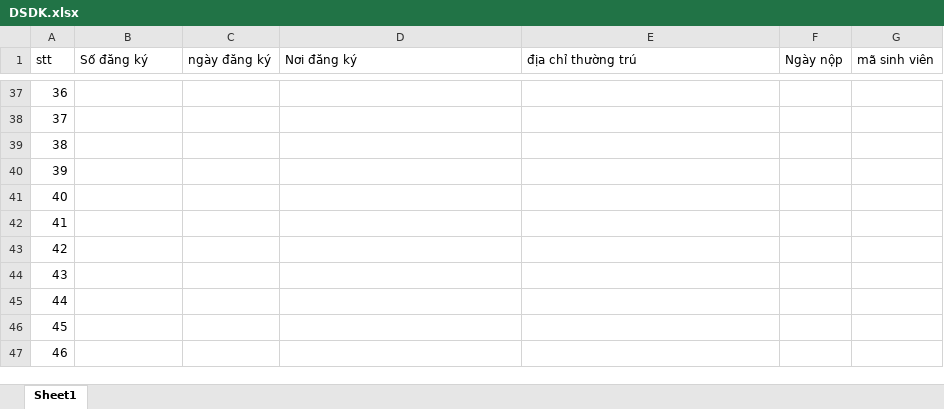
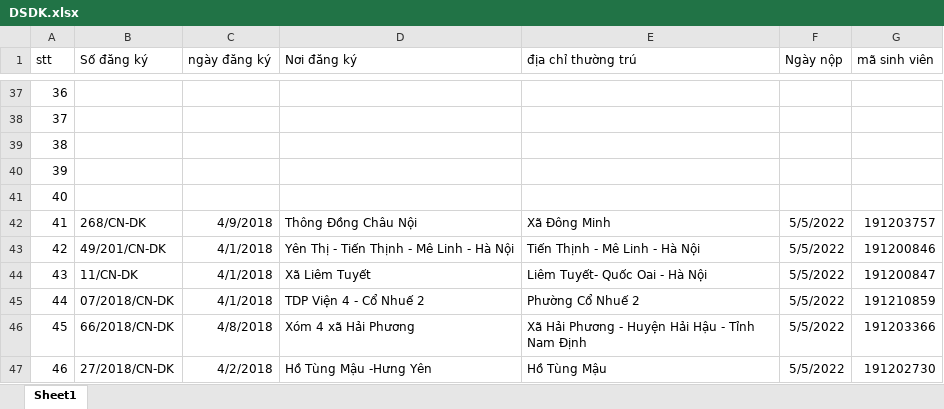
Before and after one commit to sang2770/Backend_NCKH, an Excel workbook: public/FileImportMilitary/DSDK.xlsx, sheet Sheet1, drawn as a sheet; only a part is shown, gaps mark what is left out; values as stored, in another font and other column widths than the file's, no borders; the diff covers the shown part only; the diff names each change by its address in the sheet, - before the commit and + after, or states it on an @@ line.

Commit message:
Add Excel

```diff
--- a/public/FileImportMilitary/DSDK.xlsx (sheet Sheet1)
+++ b/public/FileImportMilitary/DSDK.xlsx (sheet Sheet1)
-B42 (Số đăng ký): (empty)
+B42 (Số đăng ký): 268/CN-DK
-C42 (ngày đăng ký): (empty)
+C42 (ngày đăng ký): 4/9/2018
-D42 (Nơi đăng ký): (empty)
+D42 (Nơi đăng ký): Thông Đồng Châu Nội
-E42 (địa chỉ thường trú): (empty)
+E42 (địa chỉ thường trú): Xã Đông Minh
-F42:F47 (Ngày nộp): (empty)
+F42:F47 (Ngày nộp): 5/5/2022
-G42 (mã sinh viên): (empty)
+G42 (mã sinh viên): 191203757
-B43 (Số đăng ký): (empty)
+B43 (Số đăng ký): 49/201/CN-DK
-C43:C45 (ngày đăng ký): (empty)
+C43:C45 (ngày đăng ký): 4/1/2018
-D43 (Nơi đăng ký): (empty)
+D43 (Nơi đăng ký): Yên Thị - Tiến Thịnh - Mê Linh - Hà Nội
-E43 (địa chỉ thường trú): (empty)
+E43 (địa chỉ thường trú): Tiến Thịnh - Mê Linh - Hà Nội
-G43 (mã sinh viên): (empty)
+G43 (mã sinh viên): 191200846
-B44 (Số đăng ký): (empty)
+B44 (Số đăng ký): 11/CN-DK
-D44 (Nơi đăng ký): (empty)
+D44 (Nơi đăng ký): Xã Liêm Tuyết
-E44 (địa chỉ thường trú): (empty)
+E44 (địa chỉ thường trú): Liêm Tuyết- Quốc Oai - Hà Nội
-G44 (mã sinh viên): (empty)
+G44 (mã sinh viên): 191200847
-B45 (Số đăng ký): (empty)
+B45 (Số đăng ký): 07/2018/CN-DK
-D45 (Nơi đăng ký): (empty)
+D45 (Nơi đăng ký): TDP Viện 4 - Cổ Nhuế 2
-E45 (địa chỉ thường trú): (empty)
+E45 (địa chỉ thường trú): Phường Cổ Nhuế 2
-G45 (mã sinh viên): (empty)
+G45 (mã sinh viên): 191210859
-B46 (Số đăng ký): (empty)
+B46 (Số đăng ký): 66/2018/CN-DK
-C46 (ngày đăng ký): (empty)
+C46 (ngày đăng ký): 4/8/2018
-D46 (Nơi đăng ký): (empty)
+D46 (Nơi đăng ký): Xóm 4 xã Hải Phương
-E46 (địa chỉ thường trú): (empty)
+E46 (địa chỉ thường trú): Xã Hải Phương - Huyện Hải Hậu - Tỉnh Nam Định
-G46 (mã sinh viên): (empty)
+G46 (mã sinh viên): 191203366
-B47 (Số đăng ký): (empty)
+B47 (Số đăng ký): 27/2018/CN-DK
-C47 (ngày đăng ký): (empty)
+C47 (ngày đăng ký): 4/2/2018
-D47 (Nơi đăng ký): (empty)
+D47 (Nơi đăng ký): Hồ Tùng Mậu -Hưng Yên
-E47 (địa chỉ thường trú): (empty)
+E47 (địa chỉ thường trú): Hồ Tùng Mậu
-G47 (mã sinh viên): (empty)
+G47 (mã sinh viên): 191202730
```
Also changed, not shown: 8 removed rows and 96 edited cells elsewhere in this sheet, public/FileImportMilitary/DC_DiaPhuong.xlsx, 1 other file.
